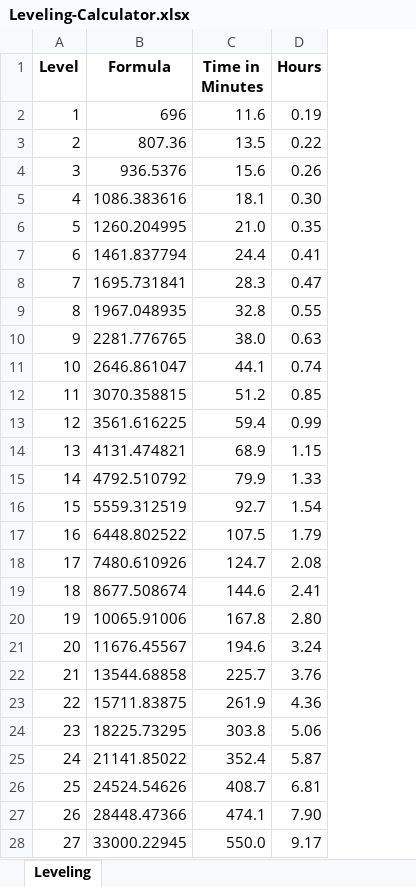
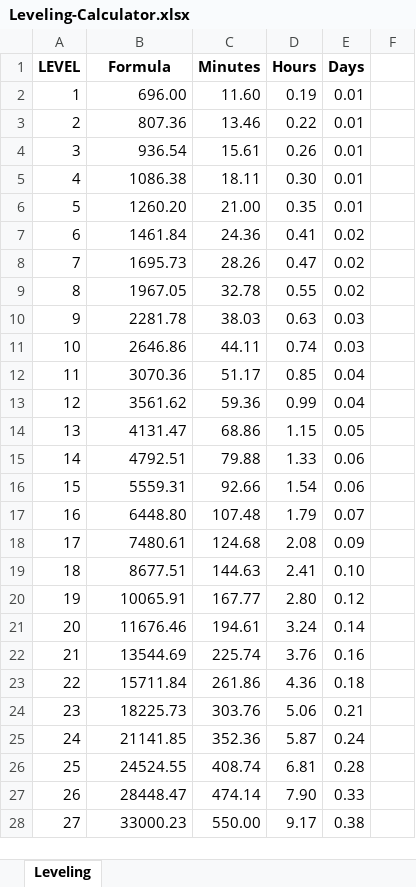
Before and after one commit to EMCNeutrino/Titan, an Excel workbook: documentation/Leveling-Calculator.xlsx, sheet Leveling, drawn as a sheet; only a part is shown; values as stored, in another font and other column widths than the file's, no borders; removed rows and columns are numbered as before the commit, all else as after; the diff covers the shown part only; the diff names each change by its address in the sheet, - before the commit and + after, or states it on an @@ line.

Commit message:
updated Formula after Level 60

```diff
--- a/documentation/Leveling-Calculator.xlsx (sheet Leveling)
+++ b/documentation/Leveling-Calculator.xlsx (sheet Leveling)
-column C (Time in Minutes), rows 2-28: 11.6 | 13.5 | 15.6 | 18.1 | 21.0 | 24.4 | 28.3 | 32.8 | 38.0 | 44.1 | 51.2 | 59.4 | 68.9 | 79.9 | 92.7 | 107.5 | 124.7 | 144.6 | 167.8 | 194.6 | 225.7 | 261.9 | 303.8 | 352.4 | 408.7 | 474.1 | 550.0
+column C (Minutes), rows 2-28: 11.60 | 13.46 | 15.61 | 18.11 | 21.00 | 24.36 | 28.26 | 32.78 | 38.03 | 44.11 | 51.17 | 59.36 | 68.86 | 79.88 | 92.66 | 107.48 | 124.68 | 144.63 | 167.77 | 194.61 | 225.74 | 261.86 | 303.76 | 352.36 | 408.74 | 474.14 | 550.00
+column E (Days), rows 2-28: 0.01 | 0.01 | 0.01 | 0.01 | 0.01 | 0.02 | 0.02 | 0.02 | 0.03 | 0.03 | 0.04 | 0.04 | 0.05 | 0.06 | 0.06 | 0.07 | 0.09 | 0.10 | 0.12 | 0.14 | 0.16 | 0.18 | 0.21 | 0.24 | 0.28 | 0.33 | 0.38
+column F, empty
@@ column A (LEVEL) renumbered between rows 1 and 82 @@
-B2 (Formula): 696
+B2 (Formula): 696.00
-B4 (Formula): 936.5376
+B4 (Formula): 936.54
-B5 (Formula): 1086.383616
+B5 (Formula): 1086.38
-B6 (Formula): 1260.204995
+B6 (Formula): 1260.20
-B7 (Formula): 1461.837794
+B7 (Formula): 1461.84
-B8 (Formula): 1695.731841
+B8 (Formula): 1695.73
-B9 (Formula): 1967.048935
+B9 (Formula): 1967.05
-B10 (Formula): 2281.776765
+B10 (Formula): 2281.78
-B11 (Formula): 2646.861047
+B11 (Formula): 2646.86
-B12 (Formula): 3070.358815
+B12 (Formula): 3070.36
-B13 (Formula): 3561.616225
+B13 (Formula): 3561.62
-B14 (Formula): 4131.474821
+B14 (Formula): 4131.47
-B15 (Formula): 4792.510792
+B15 (Formula): 4792.51
-B16 (Formula): 5559.312519
+B16 (Formula): 5559.31
-B17 (Formula): 6448.802522
+B17 (Formula): 6448.80
-B18 (Formula): 7480.610926
+B18 (Formula): 7480.61
-B19 (Formula): 8677.508674
+B19 (Formula): 8677.51
-B20 (Formula): 10065.91006
+B20 (Formula): 10065.91
-B21 (Formula): 11676.45567
+B21 (Formula): 11676.46
-B22 (Formula): 13544.68858
+B22 (Formula): 13544.69
-B23 (Formula): 15711.83875
+B23 (Formula): 15711.84
-B24 (Formula): 18225.73295
+B24 (Formula): 18225.73
-B25 (Formula): 21141.85022
+B25 (Formula): 21141.85
-B26 (Formula): 24524.54626
+B26 (Formula): 24524.55
-B27 (Formula): 28448.47366
+B27 (Formula): 28448.47
-B28 (Formula): 33000.22945
+B28 (Formula): 33000.23
```
Also changed, not shown: 39 added rows and 33 edited cells elsewhere in this sheet.
